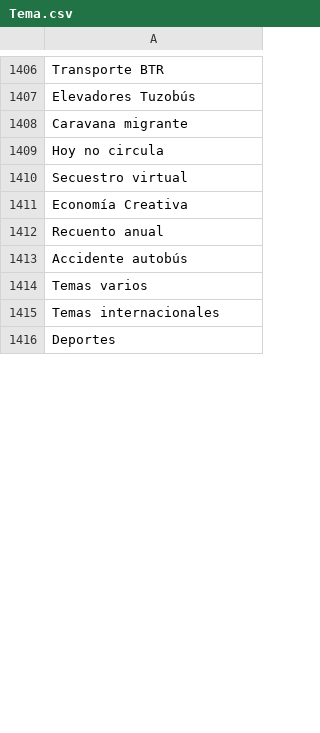
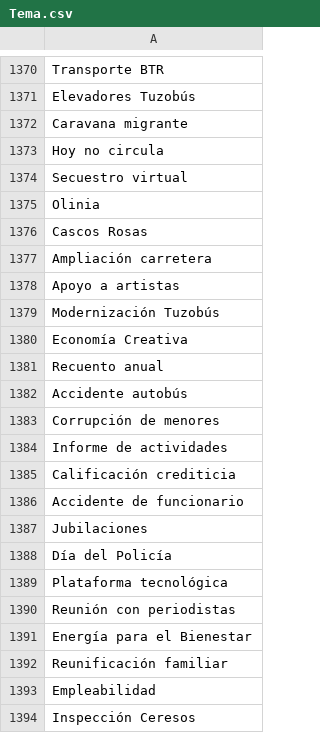
Before and after one commit to thelonious9/captura-portadas, a CSV file: Tema.csv, drawn as a sheet; only a part is shown, gaps mark what is left out; the shorter side is filled out with more unchanged rows; the diff covers the shown part only.

Commit message:
Actualizo temas

```diff
--- a/Tema.csv
+++ b/Tema.csv
@@ -1410,2 +1374,7 @@ Hoy no circula
 Secuestro virtual
+Olinia
+Cascos Rosas
+Ampliación carretera
+Apoyo a artistas
+Modernización Tuzobús
 Economía Creativa
@@ -1413 +1382,13 @@ Recuento anual
 Accidente autobús
+Corrupción de menores
+Informe de actividades
+Calificación crediticia
+Accidente de funcionario
+Jubilaciones
+Día del Policía
+Plataforma tecnológica
+Reunión con periodistas
+Energía para el Bienestar
+Reunificación familiar
+Empleabilidad
+Inspección Ceresos
```
Also changed, not shown: 74 added rows, 38 removed rows and 2 edited cells elsewhere in this file.
